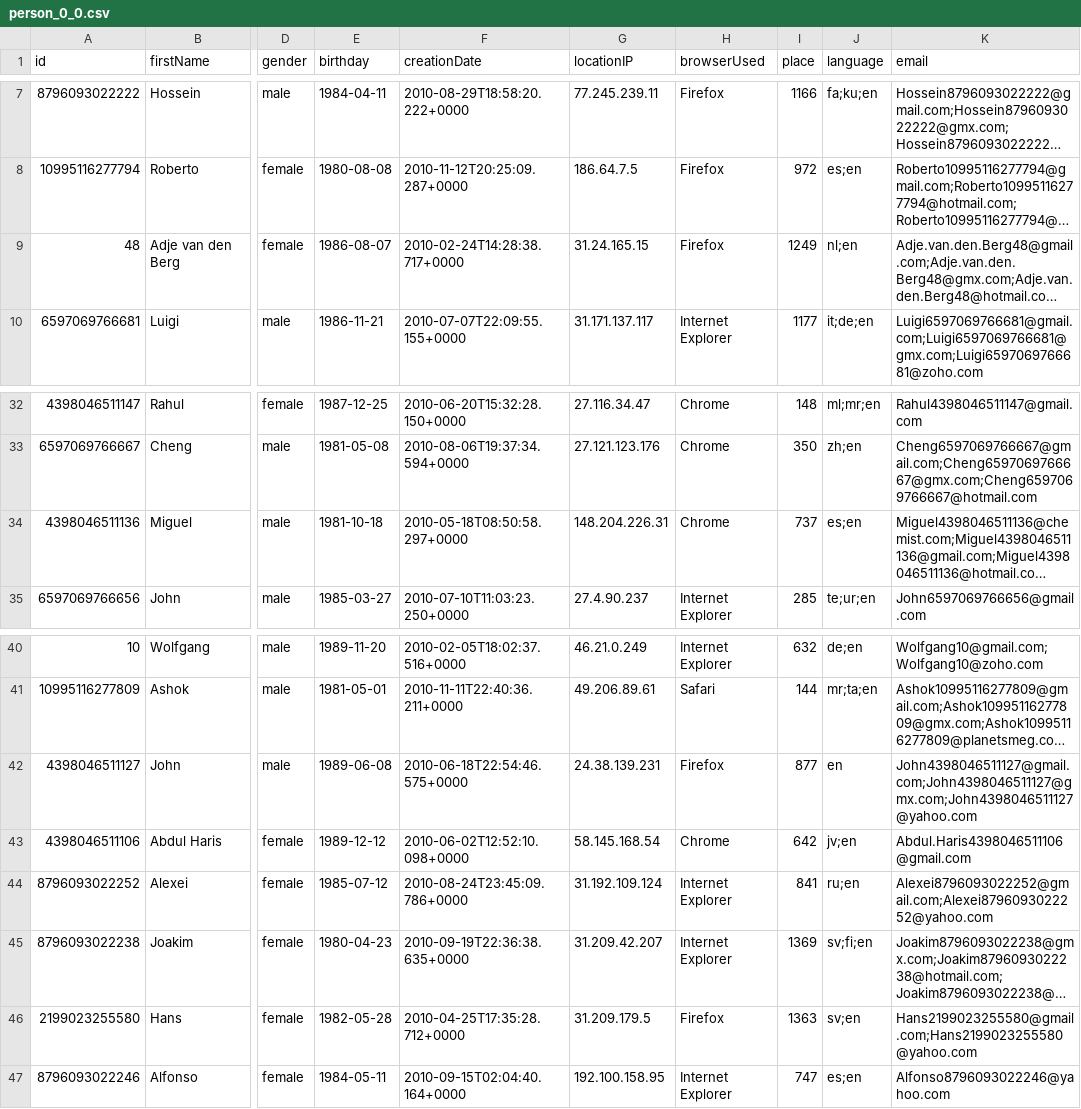
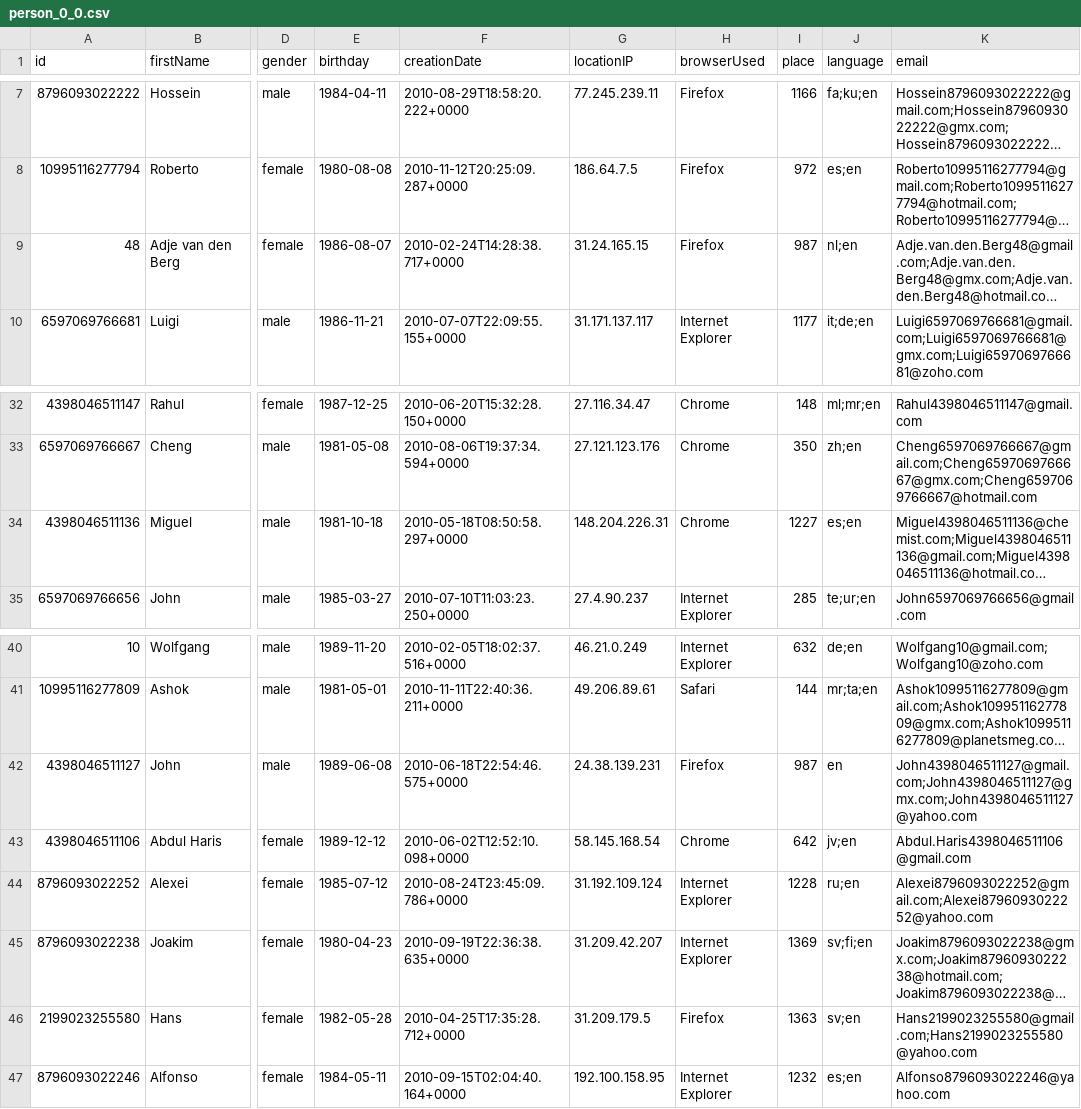
Before and after one commit to Lehel44/graphx-benchmark, a CSV file: GraphXBenchmark/src/main/resources/person_0_0.csv, drawn as a sheet; only a part is shown, gaps mark what is left out; long unchanged cells end in …; the diff names each change by its address in the sheet, - before the commit and + after, or states it on an @@ line.

```diff
--- a/GraphXBenchmark/src/main/resources/person_0_0.csv
+++ b/GraphXBenchmark/src/main/resources/person_0_0.csv
-I9 (place): 1249
+I9 (place): 987
-I34 (place): 737
+I34 (place): 1227
-I42 (place): 877
+I42 (place): 987
-I44 (place): 841
+I44 (place): 1228
-I47 (place): 747
+I47 (place): 1232
```
Also changed, not shown: GraphXBenchmark/out/production/resources/comment_0_0.csv, GraphXBenchmark/out/production/resources/person_0_0.csv, 10 other files.
